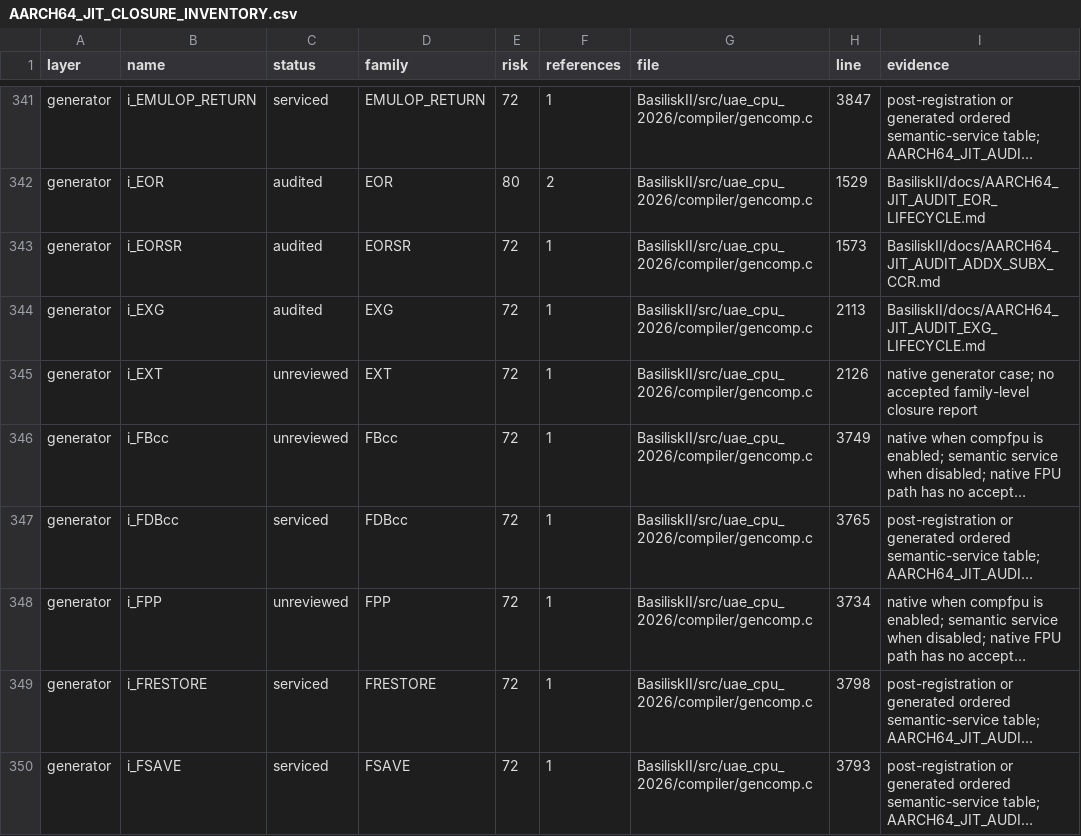
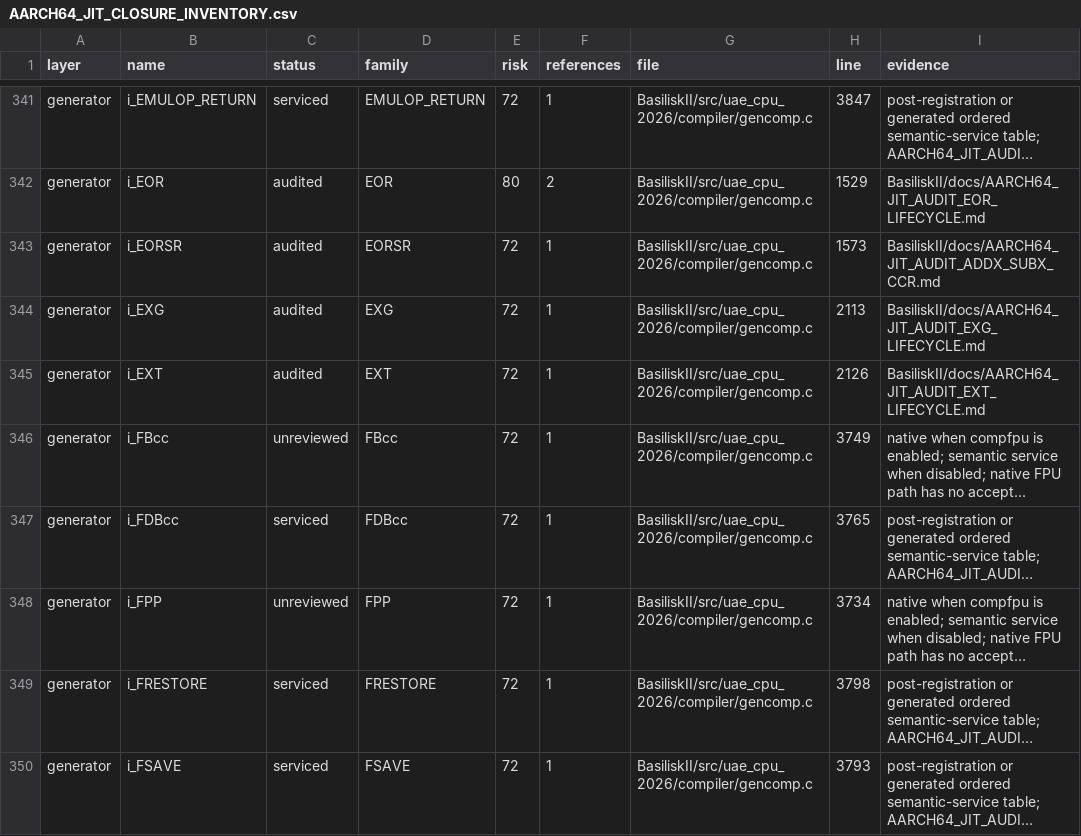
Before and after one commit to rcarmo/macemu, a CSV file: BasiliskII/docs/AARCH64_JIT_CLOSURE_INVENTORY.csv, drawn as a sheet; only a part is shown, gaps mark what is left out; long unchanged cells end in …; the diff names each change by its address in the sheet, - before the commit and + after, or states it on an @@ line.

Commit message:
BasiliskII AArch64 JIT: audit EXT lifecycle

```diff
--- a/BasiliskII/docs/AARCH64_JIT_CLOSURE_INVENTORY.csv
+++ b/BasiliskII/docs/AARCH64_JIT_CLOSURE_INVENTORY.csv
-C345 (status): unreviewed
+C345 (status): audited
-I345 (evidence): native generator case; no accepted family-level closure report
+I345 (evidence): BasiliskII/docs/AARCH64_JIT_AUDIT_EXT_LIFECYCLE.md
```
Also changed, not shown: 9 other files.
